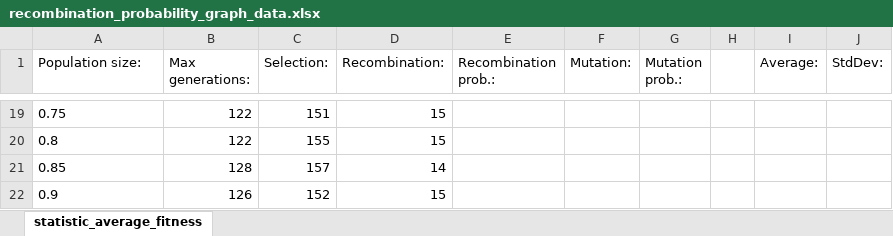
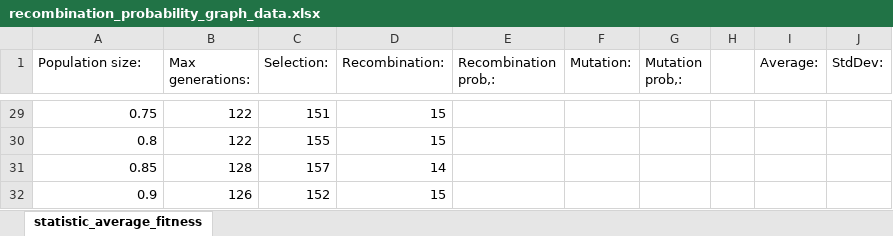
Before and after one commit to phmonteiro/Catch_AI, an Excel workbook: Experiments Configs/Recombination Probability Statistics/recombination_probability_graph_data.xlsx, sheet statistic_average_fitness, drawn as a sheet; only a part is shown, gaps mark what is left out; values as stored, in another font and other column widths than the file's, no borders; charts and pictures not drawn; addresses are those after the commit; the diff covers the shown part only; the diff names each change by its address in the sheet, - before the commit and + after, or states it on an @@ line.

```diff
--- a/Experiments Configs/Recombination Probability Statistics/recombination_probability_graph_data.xlsx (sheet statistic_average_fitness)
+++ b/Experiments Configs/Recombination Probability Statistics/recombination_probability_graph_data.xlsx (sheet statistic_average_fitness)
-E1: Recombination prob.:
+E1: Recombination prob,:
-G1: Mutation prob.:
+G1: Mutation prob,:
-A29:A32 alignment: left
+A29:A32 alignment: right
```
Also changed, not shown: 10 added rows, 16 edited cells and cell formats elsewhere in this sheet, charts or pictures, 13 other files.
